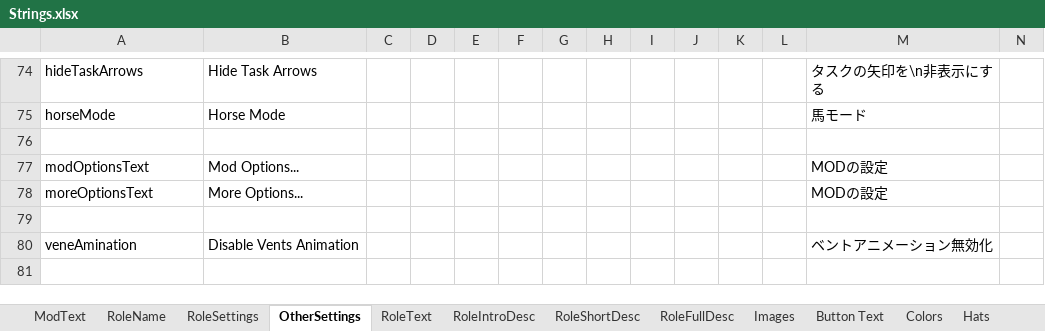
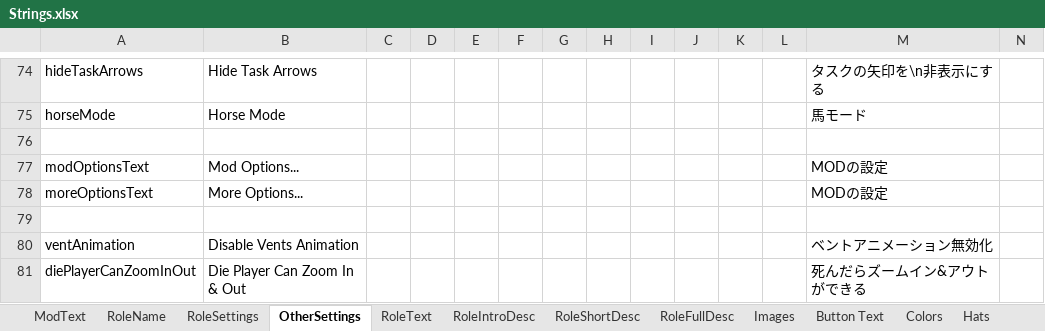
Before and after one commit to reitou-mugicha/TheOtherRolesGM-KiyoMugi-Edition, an Excel workbook: Strings.xlsx, sheet OtherSettings, drawn as a sheet; only a part is shown, gaps mark what is left out; values as stored, in another font and other column widths than the file's, no borders; rows hold the shown columns only; the diff names each change by its address in the sheet, - before the commit and + after, or states it on an @@ line.

```diff
--- a/Strings.xlsx (sheet OtherSettings)
+++ b/Strings.xlsx (sheet OtherSettings)
-A80: veneAmination
+A80: ventAnimation
+row 81: diePlayerCanZoomInOut | Die Player Can Zoom In & Out |  |  |  |  |  |  |  |  |  |  | 死んだらズームイン&アウトができる
```
Also changed, not shown: sheet UpdateMessage, sheet ModText, sheet Button Text, sheet RoleIntroDesc, sheet RoleFullDesc, sheet RoleShortDesc, 1 more sheet, 25 other files.
